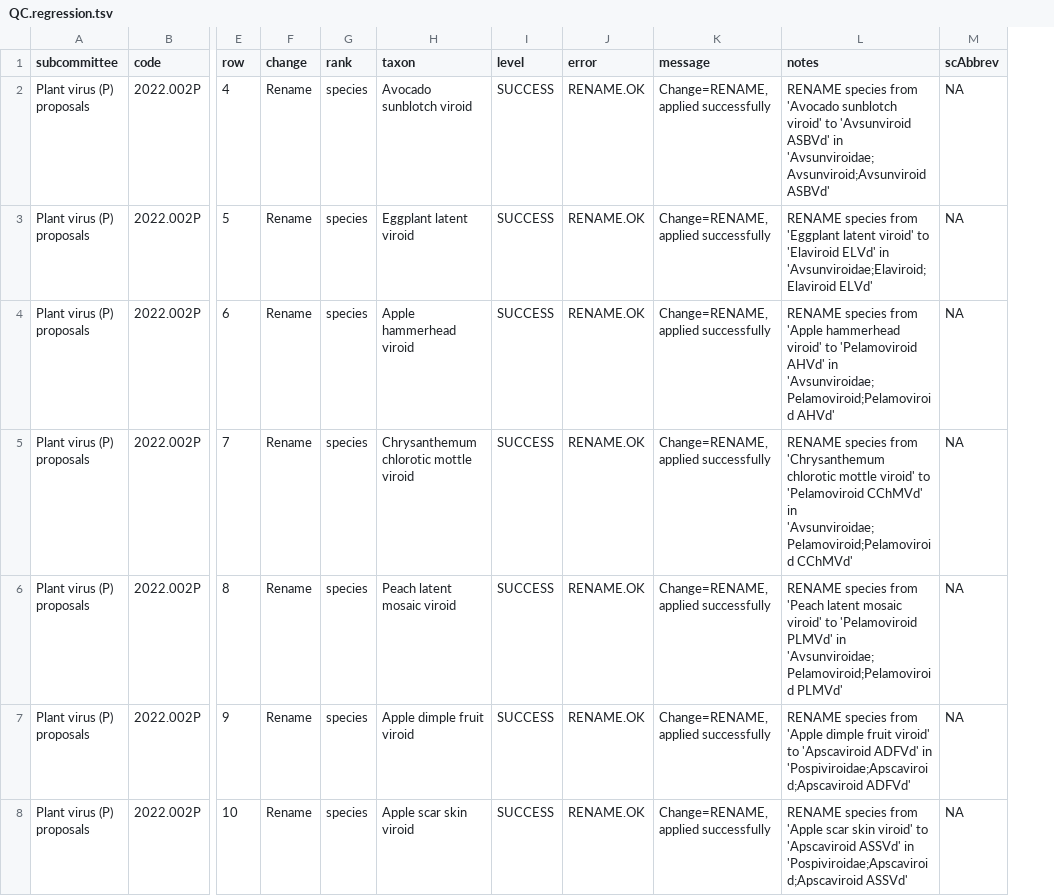
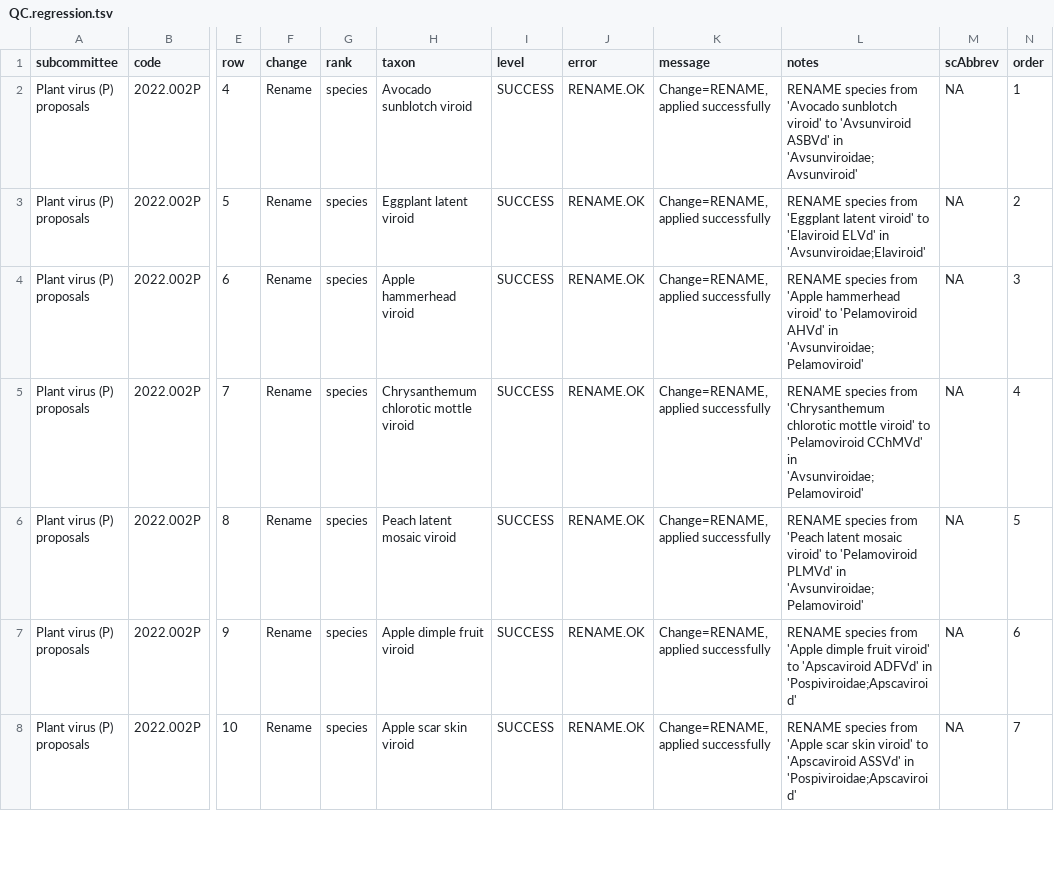
Before and after one commit to ICTV-Virus-Knowledgebase/ICTVproposalprocessor, a TSV file: testResults/proposalsTest4/QC.regression.tsv, drawn as a sheet; only a part is shown, gaps mark what is left out; the diff covers the shown part only; the diff names each change by its address in the sheet, - before the commit and + after, or states it on an @@ line.

```diff
--- a/testResults/proposalsTest4/QC.regression.tsv
+++ b/testResults/proposalsTest4/QC.regression.tsv
+column N (order), rows 2-8: 1 | 2 | 3 | 4 | 5 | 6 | 7
-L2 (notes): …ASBVd' in 'Avsunviroidae;Avsunviroid;Avsunviroid ASBVd'
+L2 (notes): …ASBVd' in 'Avsunviroidae;Avsunviroid'
-L3 (notes): …ELVd' in 'Avsunviroidae;Elaviroid;Elaviroid ELVd'
+L3 (notes): …ELVd' in 'Avsunviroidae;Elaviroid'
-L4 (notes): …AHVd' in 'Avsunviroidae;Pelamoviroid;Pelamoviroid AHVd'
+L4 (notes): …AHVd' in 'Avsunviroidae;Pelamoviroid'
-L5 (notes): …CChMVd' in 'Avsunviroidae;Pelamoviroid;Pelamoviroid CChMVd'
+L5 (notes): …CChMVd' in 'Avsunviroidae;Pelamoviroid'
-L6 (notes): …PLMVd' in 'Avsunviroidae;Pelamoviroid;Pelamoviroid PLMVd'
+L6 (notes): …PLMVd' in 'Avsunviroidae;Pelamoviroid'
-L7 (notes): …ADFVd' in 'Pospiviroidae;Apscaviroid;Apscaviroid ADFVd'
+L7 (notes): …ADFVd' in 'Pospiviroidae;Apscaviroid'
-L8 (notes): …ASSVd' in 'Pospiviroidae;Apscaviroid;Apscaviroid ASSVd'
+L8 (notes): …ASSVd' in 'Pospiviroidae;Apscaviroid'
```
Also changed, not shown: 37 edited cells elsewhere in this file, testResults/proposalsTest2/QC.regression.tsv, testResults/proposalsTest5_promote/QC.regression.tsv, 37 other files.
